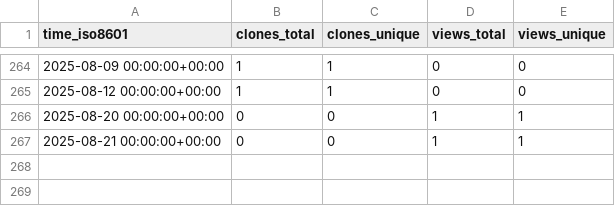
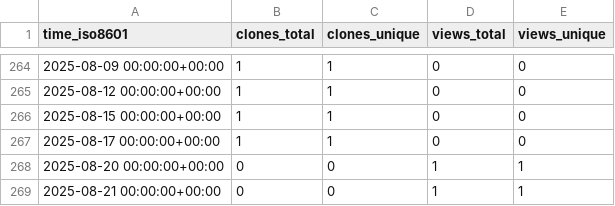
Before and after one commit to NBICLAB/optgan-data-repo, a CSV file: NBICLAB/OPT-GAN/ghrs-data/views_clones_aggregate.csv, drawn as a sheet; only a part is shown, gaps mark what is left out.

```diff
--- a/NBICLAB/OPT-GAN/ghrs-data/views_clones_aggregate.csv
+++ b/NBICLAB/OPT-GAN/ghrs-data/views_clones_aggregate.csv
@@ -265,2 +265,4 @@ time_iso8601,clones_total,clones_unique,views_total,views_unique
 2025-08-12 00:00:00+00:00,1,1,0,0
+2025-08-15 00:00:00+00:00,1,1,0,0
+2025-08-17 00:00:00+00:00,1,1,0,0
 2025-08-20 00:00:00+00:00,0,0,1,1
```
Also changed, not shown: 1 other file.
